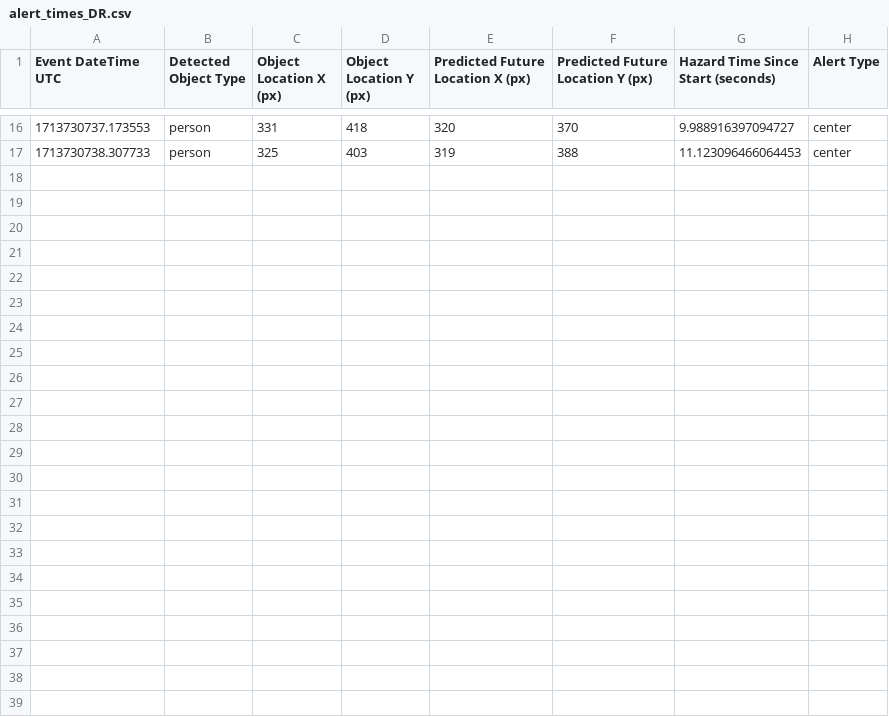
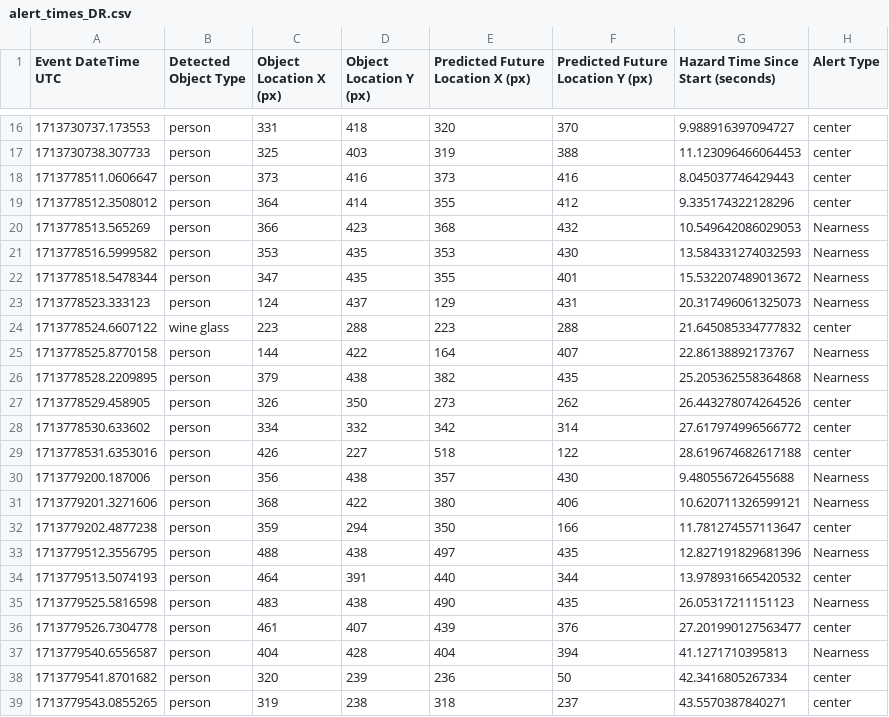
Before and after one commit to aman-arabzadeh/Enhancing-Human-Safety-Using-Computer-Vision-Predictive-Modellins-, a CSV file: Thesis/alert_times_DR.csv, drawn as a sheet; only a part is shown, gaps mark what is left out; the diff names each change by its address in the sheet, - before the commit and + after, or states it on an @@ line.

```diff
--- a/Thesis/alert_times_DR.csv
+++ b/Thesis/alert_times_DR.csv
+row 18: 1713778511.0606647 | person | 373 | 416 | 373 | 416 | 8.045037746429443 | center
+row 19: 1713778512.3508012 | person | 364 | 414 | 355 | 412 | 9.335174322128296 | center
+row 20: 1713778513.565269 | person | 366 | 423 | 368 | 432 | 10.549642086029053 | Nearness
+row 21: 1713778516.5999582 | person | 353 | 435 | 353 | 430 | 13.584331274032593 | Nearness
+row 22: 1713778518.5478344 | person | 347 | 435 | 355 | 401 | 15.532207489013672 | Nearness
+row 23: 1713778523.333123 | person | 124 | 437 | 129 | 431 | 20.317496061325073 | Nearness
+row 24: 1713778524.6607122 | wine glass | 223 | 288 | 223 | 288 | 21.645085334777832 | center
+row 25: 1713778525.8770158 | person | 144 | 422 | 164 | 407 | 22.86138892173767 | Nearness
+row 26: 1713778528.2209895 | person | 379 | 438 | 382 | 435 | 25.205362558364868 | Nearness
+row 27: 1713778529.458905 | person | 326 | 350 | 273 | 262 | 26.443278074264526 | center
+row 28: 1713778530.633602 | person | 334 | 332 | 342 | 314 | 27.617974996566772 | center
+row 29: 1713778531.6353016 | person | 426 | 227 | 518 | 122 | 28.619674682617188 | center
+row 30: 1713779200.187006 | person | 356 | 438 | 357 | 430 | 9.480556726455688 | Nearness
+row 31: 1713779201.3271606 | person | 368 | 422 | 380 | 406 | 10.620711326599121 | Nearness
+row 32: 1713779202.4877238 | person | 359 | 294 | 350 | 166 | 11.781274557113647 | center
+row 33: 1713779512.3556795 | person | 488 | 438 | 497 | 435 | 12.827191829681396 | Nearness
+row 34: 1713779513.5074193 | person | 464 | 391 | 440 | 344 | 13.978931665420532 | center
+row 35: 1713779525.5816598 | person | 483 | 438 | 490 | 435 | 26.05317211151123 | Nearness
+row 36: 1713779526.7304778 | person | 461 | 407 | 439 | 376 | 27.201990127563477 | center
+row 37: 1713779540.6556587 | person | 404 | 428 | 404 | 394 | 41.1271710395813 | Nearness
+row 38: 1713779541.8701682 | person | 320 | 239 | 236 | 50 | 42.3416805267334 | center
+row 39: 1713779543.0855265 | person | 319 | 238 | 318 | 237 | 43.5570387840271 | center
```
Also changed, not shown: Thesis/alert_times.csv, Thesis/tracking_and_predictions.csv, 4 other files.
